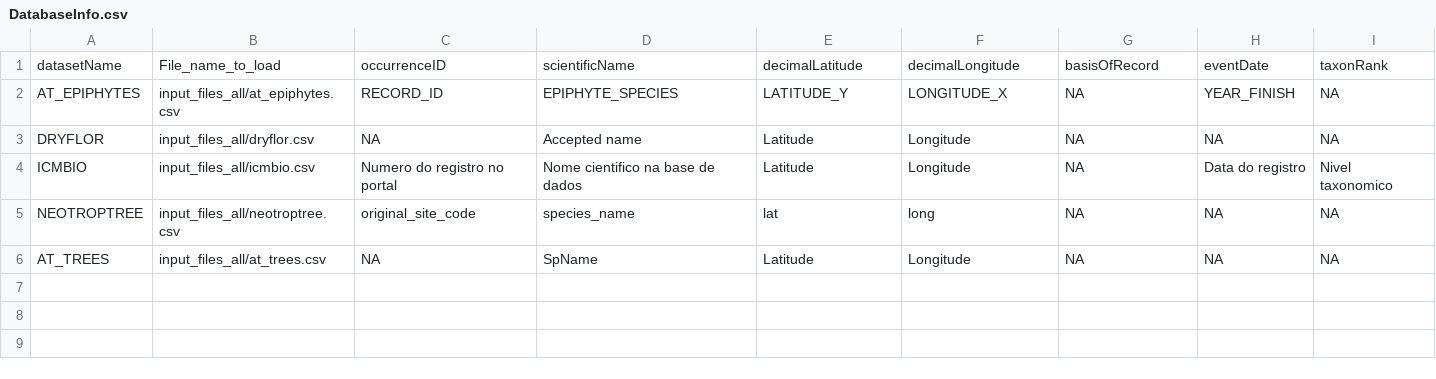
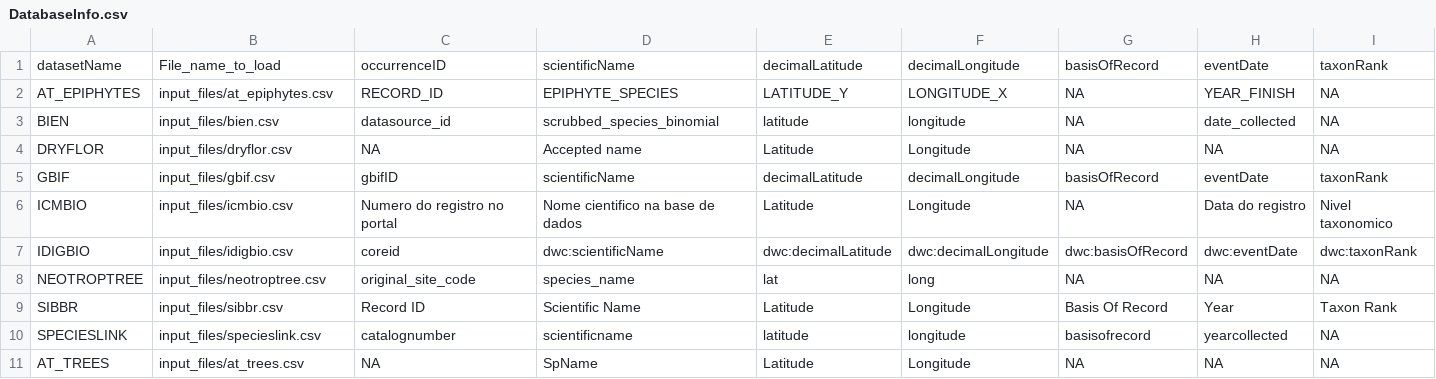
Before and after one commit to brunobrr/bdc, a CSV file: Config/DatabaseInfo.csv, drawn as a sheet; only a part is shown; addresses are those after the commit; rows hold the shown columns only; the diff names each change by its address in the sheet, - before the commit and + after, or states it on an @@ line.

Commit message:
remove temp datasets

```diff
--- a/Config/DatabaseInfo.csv
+++ b/Config/DatabaseInfo.csv
-B2: input_files_all/at_epiphytes.csv
+B2: input_files/at_epiphytes.csv
+row 3: BIEN | input_files/bien.csv | datasource_id | scrubbed_species_binomial | latitude | longitude | NA | date_collected | NA
-B4: input_files_all/dryflor.csv
+B4: input_files/dryflor.csv
+row 5: GBIF | input_files/gbif.csv | gbifID | scientificName | decimalLatitude | decimalLongitude | basisOfRecord | eventDate | taxonRank
-B6: input_files_all/icmbio.csv
+B6: input_files/icmbio.csv
+row 7: IDIGBIO | input_files/idigbio.csv | coreid | dwc:scientificName | dwc:decimalLatitude | dwc:decimalLongitude | dwc:basisOfRecord | dwc:eventDate | dwc:taxonRank
-B8: input_files_all/neotroptree.csv
+B8: input_files/neotroptree.csv
+row 9: SIBBR | input_files/sibbr.csv | Record ID | Scientific Name | Latitude | Longitude | Basis Of Record | Year | Taxon Rank
+row 10: SPECIESLINK | input_files/specieslink.csv | catalognumber | scientificname | latitude | longitude | basisofrecord | yearcollected | NA
-B11: input_files_all/at_trees.csv
+B11: input_files/at_trees.csv
```
Also changed, not shown: 12 other files.
